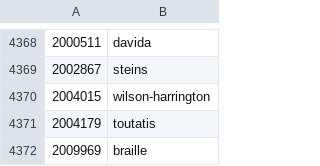
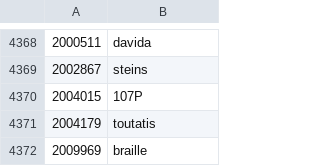
Before and after one commit to dahlend/kete, a CSV file: src/kete_core/data/naif_ids.csv, drawn as a sheet; only a part is shown, gaps mark what is left out; the diff names each change by its address in the sheet, - before the commit and + after, or states it on an @@ line.

```diff
--- a/src/kete_core/data/naif_ids.csv
+++ b/src/kete_core/data/naif_ids.csv
-B4370: wilson-harrington
+B4370: 107P
```
Also changed, not shown: 4 other files.
